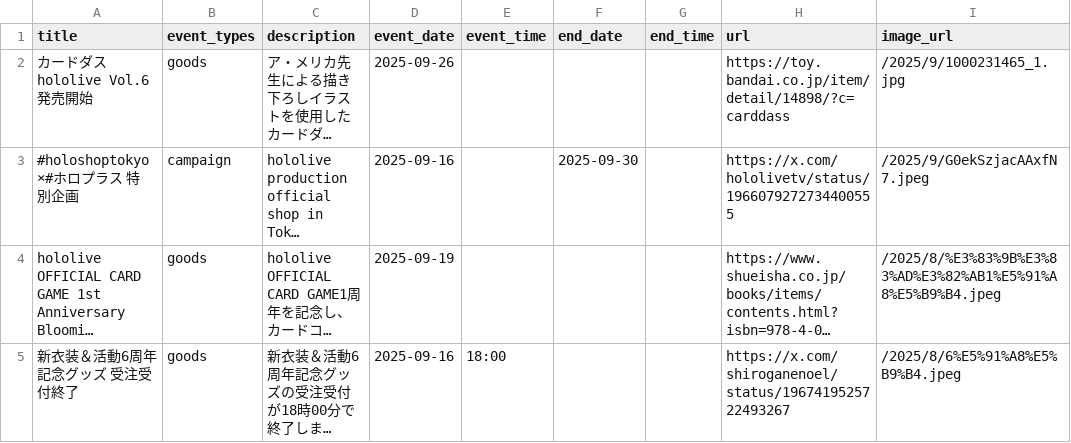
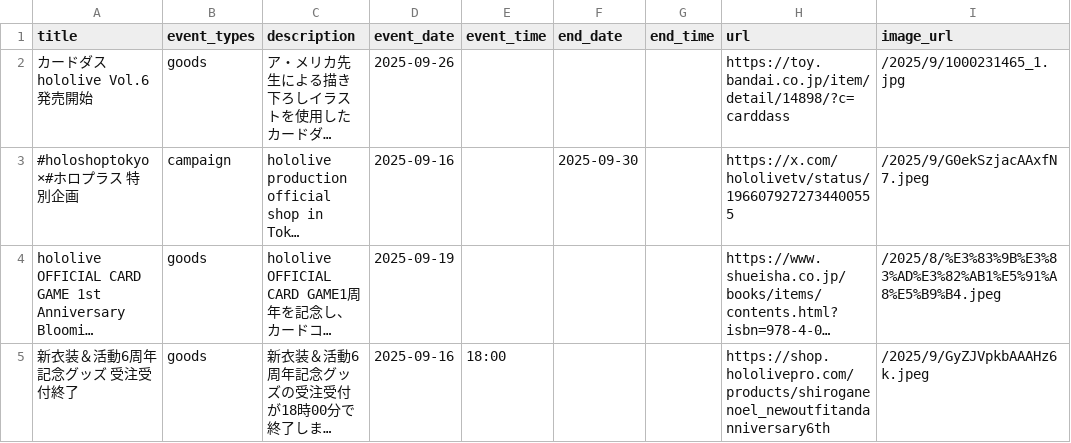
Before and after one commit to wtnb-yk/shirogane-holy-knights, a CSV file: tools/data/calendar_events.csv, drawn as a sheet; long unchanged cells end in …; the diff names each change by its address in the sheet, - before the commit and + after, or states it on an @@ line.

Commit message:
feat: update URL for 6th anniversary merchandise in calendar_events.csv

```diff
--- a/tools/data/calendar_events.csv
+++ b/tools/data/calendar_events.csv
-H5 (url): https://x.com/shiroganenoel/status/1967419525722493267
+H5 (url): https://shop.hololivepro.com/products/shiroganenoel_newoutfitandanniversary6th
-I5 (image_url): /2025/8/6%E5%91%A8%E5%B9%B4.jpeg
+I5 (image_url): /2025/9/GyZJVpkbAAAHz6k.jpeg
```
